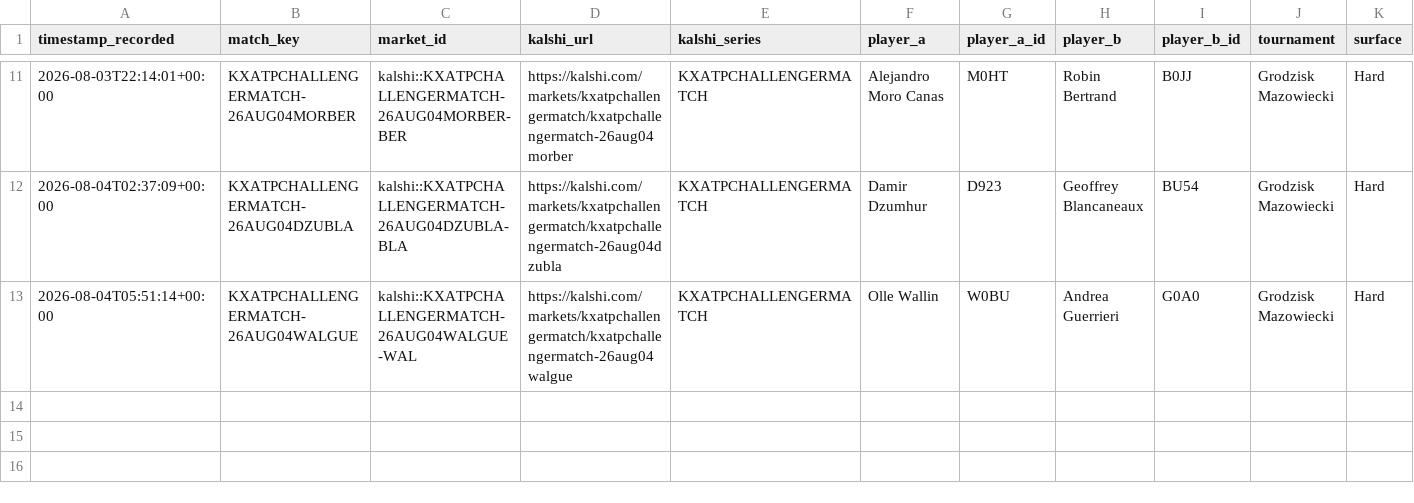
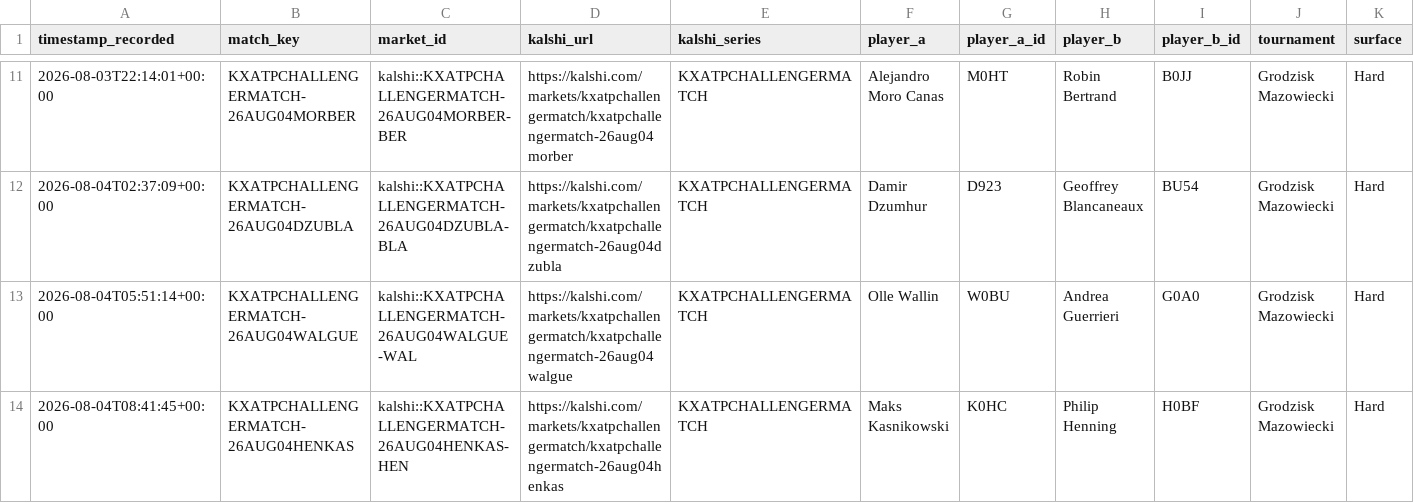
Before and after one commit to TKM6403/tennis-prediction-market, a CSV file: data/paper_trades/pending.csv, drawn as a sheet; only a part is shown, gaps mark what is left out; rows hold the shown columns only; the diff names each change by its address in the sheet, - before the commit and + after, or states it on an @@ line.

Commit message:
auto(paper-trader): 2026-08-04T08:43:07Z scan/settle

```diff
--- a/data/paper_trades/pending.csv
+++ b/data/paper_trades/pending.csv
+row 14: 2026-08-04T08:41:45+00:00 | KXATPCHALLENGERMATCH-26AUG04HENKAS | kalshi::KXATPCHALLENGERMATCH-26AUG04HENKAS-HEN | https://kalshi.com/markets/kxatpchallengermatch/kxatpchallengermatch-26aug04henkas | KXATPCHALLENGERMATCH | Maks Kasnikowski | K0HC | Philip Henning | H0BF | Grodzisk Mazowiecki | Hard
```
Also changed, not shown: 4 other files.
